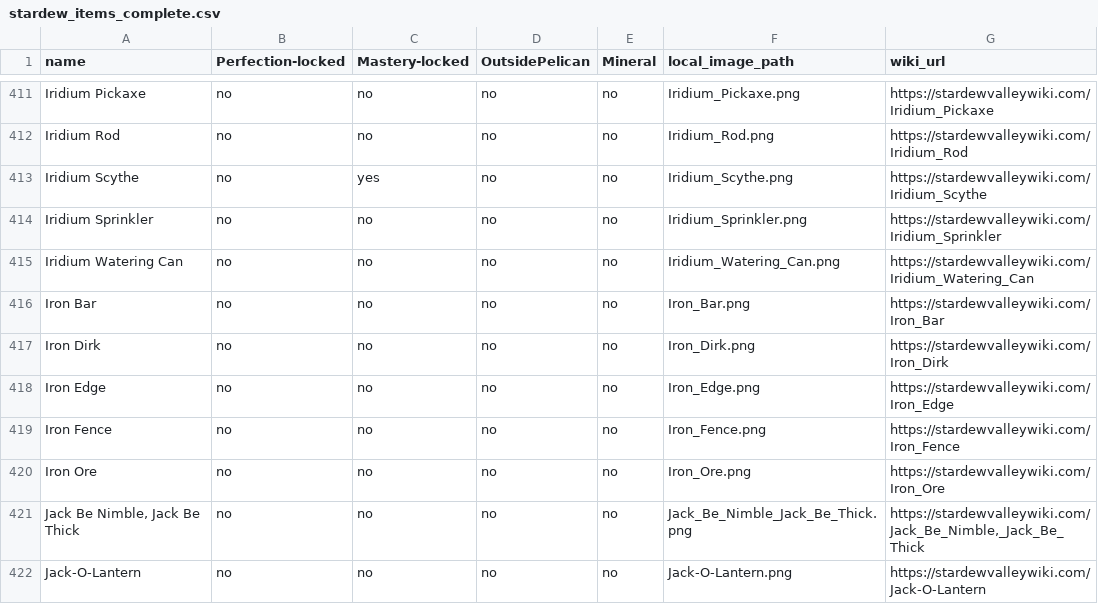
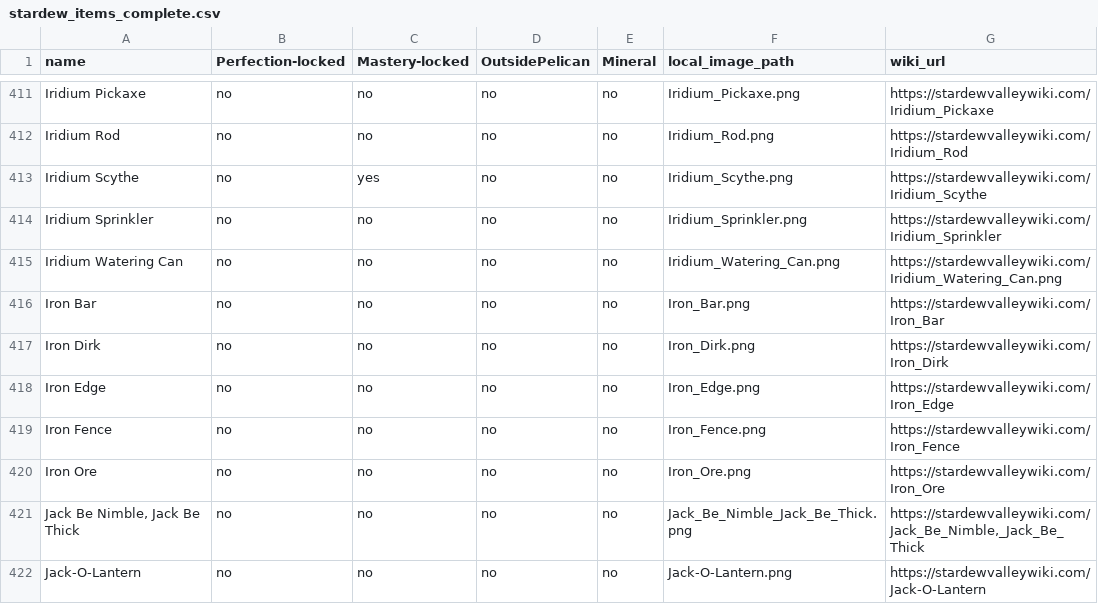
Before and after one commit to leela-lapine/StardewAlphabet, a CSV file: stardew_items_complete.csv, drawn as a sheet; only a part is shown, gaps mark what is left out.

```diff
--- a/stardew_items_complete.csv
+++ b/stardew_items_complete.csv
@@ -414,3 +414,3 @@ Iridium Scythe,no,yes,no,no,Iridium_Scythe.png,https://stardewvalleywiki.com/Iri
 Iridium Sprinkler,no,no,no,no,Iridium_Sprinkler.png,https://stardewvalleywiki.com/Iridium_Sprinkler
-Iridium Watering Can,no,no,no,no,Iridium_Watering_Can.png,https://stardewvalleywiki.com/Iridium_Watering_Can
+Iridium Watering Can,no,no,no,no,Iridium_Watering_Can.png,https://stardewvalleywiki.com/Iridium_Watering_Can.png
 Iron Bar,no,no,no,no,Iron_Bar.png,https://stardewvalleywiki.com/Iron_Bar
```
Also changed, not shown: 2 other files.
